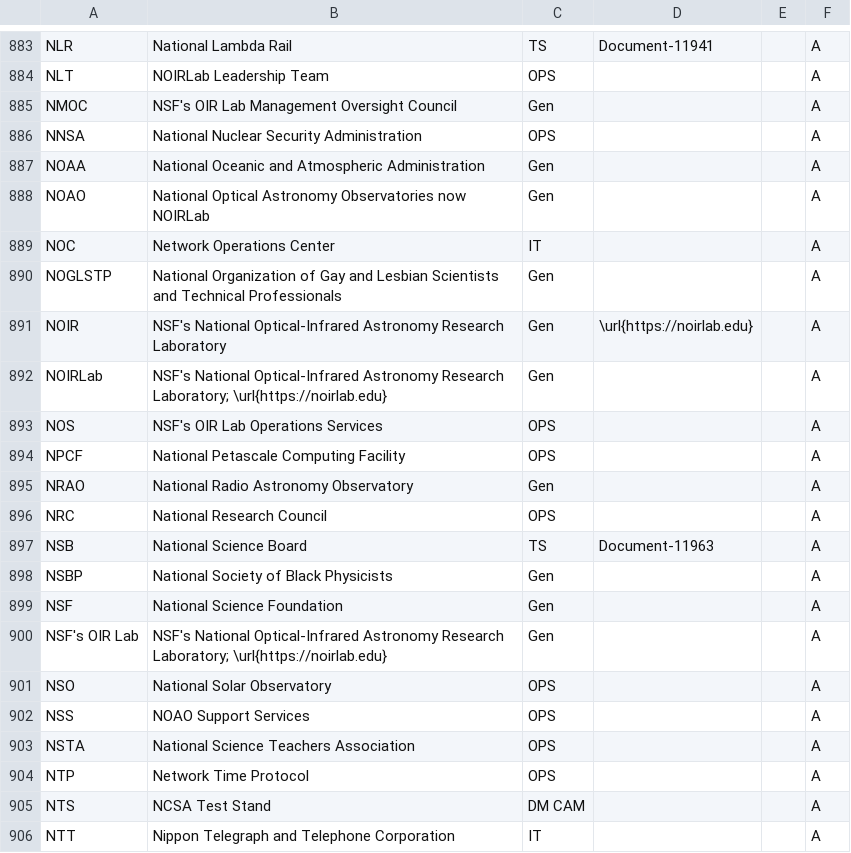
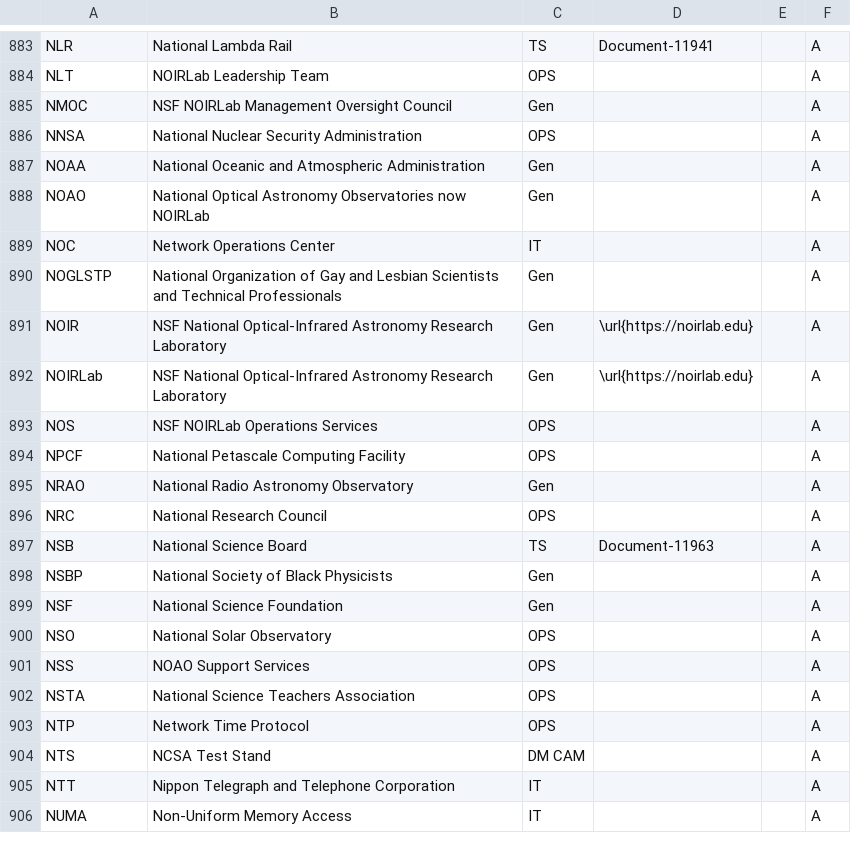
Before and after one commit to lsst/lsst-texmf, a CSV file: etc/glossarydefs.csv, drawn as a sheet; only a part is shown, gaps mark what is left out; the shorter side is filled out with more unchanged rows.

Commit message:
Just NSF no 's

```diff
--- a/etc/glossarydefs.csv
+++ b/etc/glossarydefs.csv
@@ -884,3 +884,3 @@ NLR,National Lambda Rail,TS,Document-11941,,A
 NLT,NOIRLab Leadership Team,OPS,,,A
-NMOC,NSF's OIR Lab Management Oversight Council,Gen,,,A
+NMOC,NSF NOIRLab Management Oversight Council,Gen,,,A
 NNSA,National Nuclear Security Administration,OPS,,,A
@@ -890,5 +890,5 @@ NOC,Network Operations Center,IT,,,A
 NOGLSTP,National Organization of Gay and Lesbian Scientists and Technical Professionals,Gen,,,A
-NOIR,NSF's National Optical-Infrared Astronomy Research Laboratory,Gen,\url{https://noirlab.edu},,A
-NOIRLab,NSF's National Optical-Infrared Astronomy Research Laboratory; \url{https://noirlab.edu},Gen,,,A
-NOS,NSF's OIR Lab Operations Services,OPS,,,A
+NOIR,NSF National Optical-Infrared Astronomy Research Laboratory,Gen,\url{https://noirlab.edu},,A
+NOIRLab,NSF National Optical-Infrared Astronomy Research Laboratory,Gen, \url{https://noirlab.edu},,A
+NOS,NSF NOIRLab Operations Services,OPS,,,A
 NPCF,National Petascale Computing Facility,OPS,,,A
@@ -899,3 +899,2 @@ NSBP,National Society of Black Physicists,Gen,,,A
 NSF,National Science Foundation,Gen,,,A
-NSF's OIR Lab,NSF's National Optical-Infrared Astronomy Research Laboratory; \url{https://noirlab.edu},Gen,,,A
 NSO,National Solar Observatory,OPS,,,A
```
